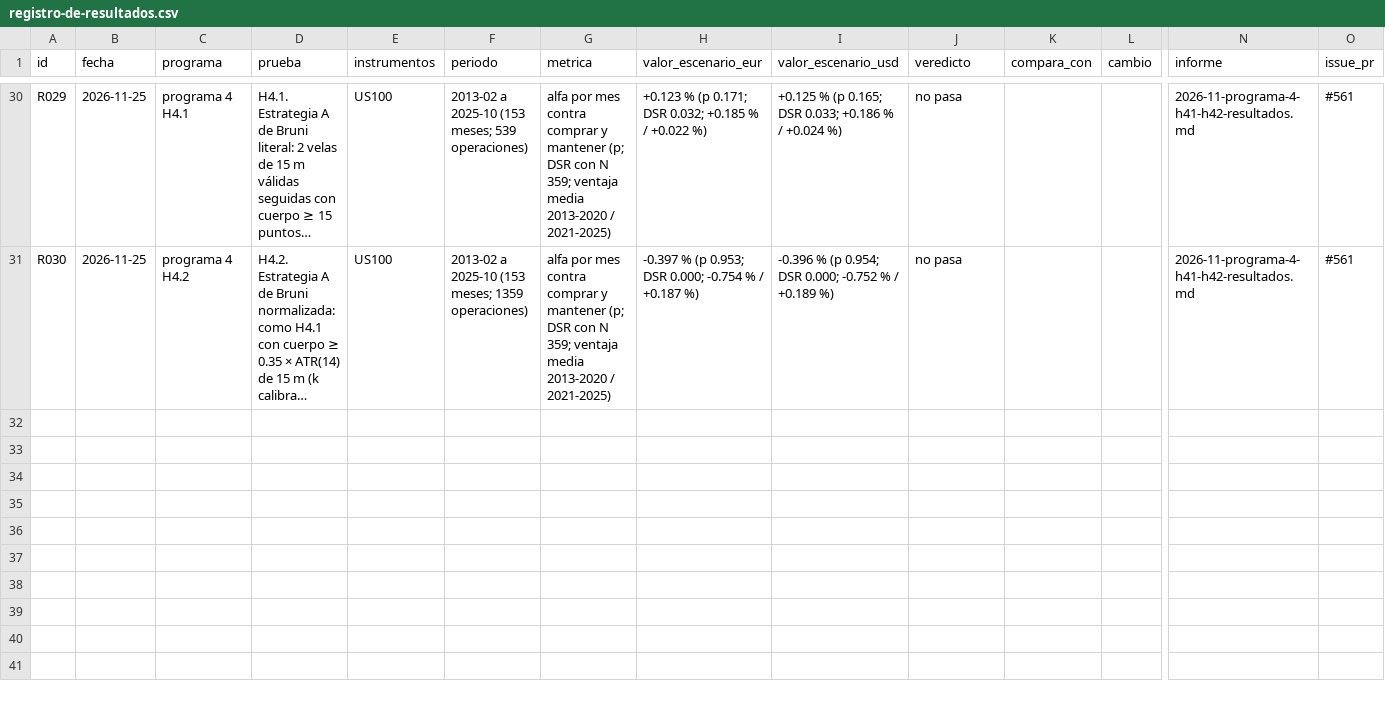
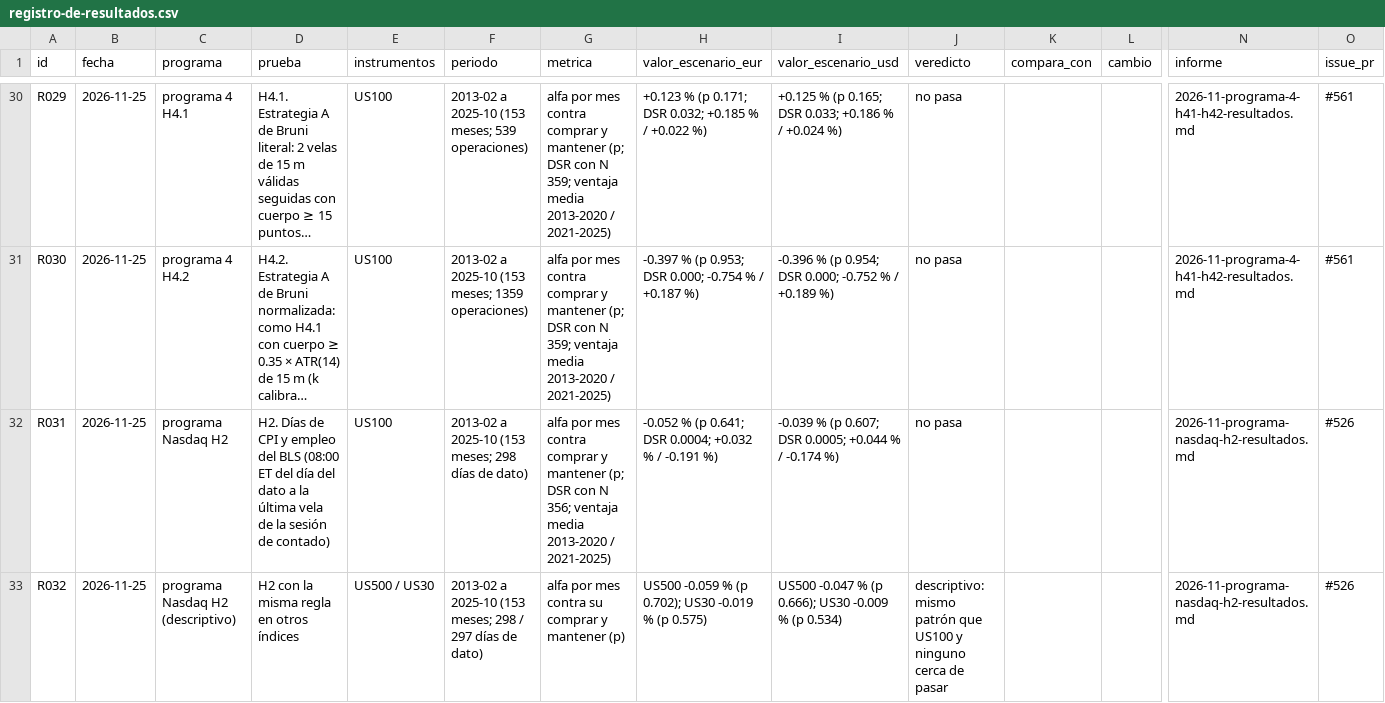
Before and after one commit to AlexeiSouyris/CFDsTrader, a CSV file: docs/analysis/registro-de-resultados.csv, drawn as a sheet; only a part is shown, gaps mark what is left out; long unchanged cells end in …; rows hold the shown columns only; the diff names each change by its address in the sheet, - before the commit and + after, or states it on an @@ line.

```diff
--- a/docs/analysis/registro-de-resultados.csv
+++ b/docs/analysis/registro-de-resultados.csv
+row 32: R031 | 2026-11-25 | programa Nasdaq H2 | H2. Días de CPI y empleo del BLS (08:00 ET del día del dato a la última vela de la sesión de contado) | US100 | 2013-02 a 2025-10 (153 meses; 298 días de dato) | alfa por mes contra comprar y mantener (p; DSR con N 356; ventaja media 2013-2020 / 2021-2025) | -0.052 % (p 0.641; DSR 0.0004; +0.032 % / -0.191 %) | -0.039 % (p 0.607; DSR 0.0005; +0.044 % / -0.174 %) | no pasa |  |  | 2026-11-programa-nasdaq-h2-resultados.md | #526
+row 33: R032 | 2026-11-25 | programa Nasdaq H2 (descriptivo) | H2 con la misma regla en otros índices | US500 / US30 | 2013-02 a 2025-10 (153 meses; 298 / 297 días de dato) | alfa por mes contra su comprar y mantener (p) | US500 -0.059 % (p 0.702); US30 -0.019 % (p 0.575) | US500 -0.047 % (p 0.666); US30 -0.009 % (p 0.534) | descriptivo: mismo patrón que US100 y ninguno cerca de pasar |  |  | 2026-11-programa-nasdaq-h2-resultados.md | #526
```
Also changed, not shown: 7 other files.
